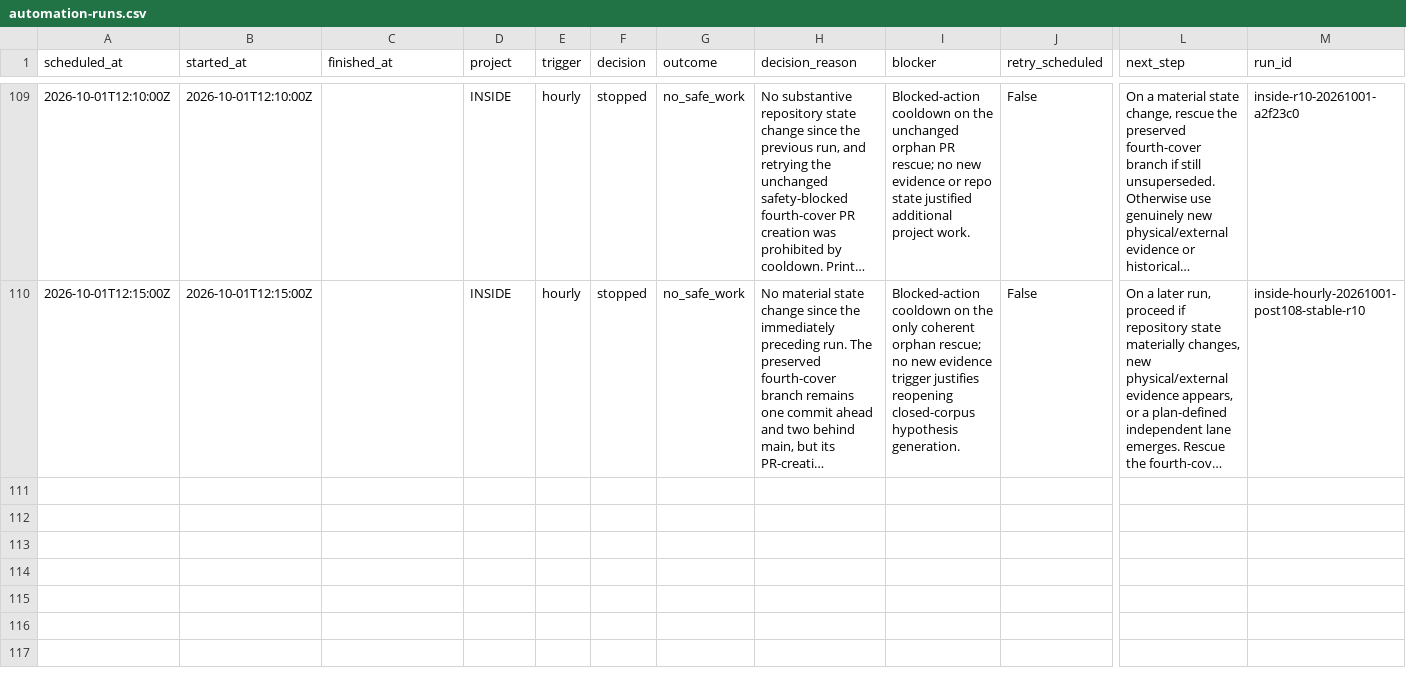
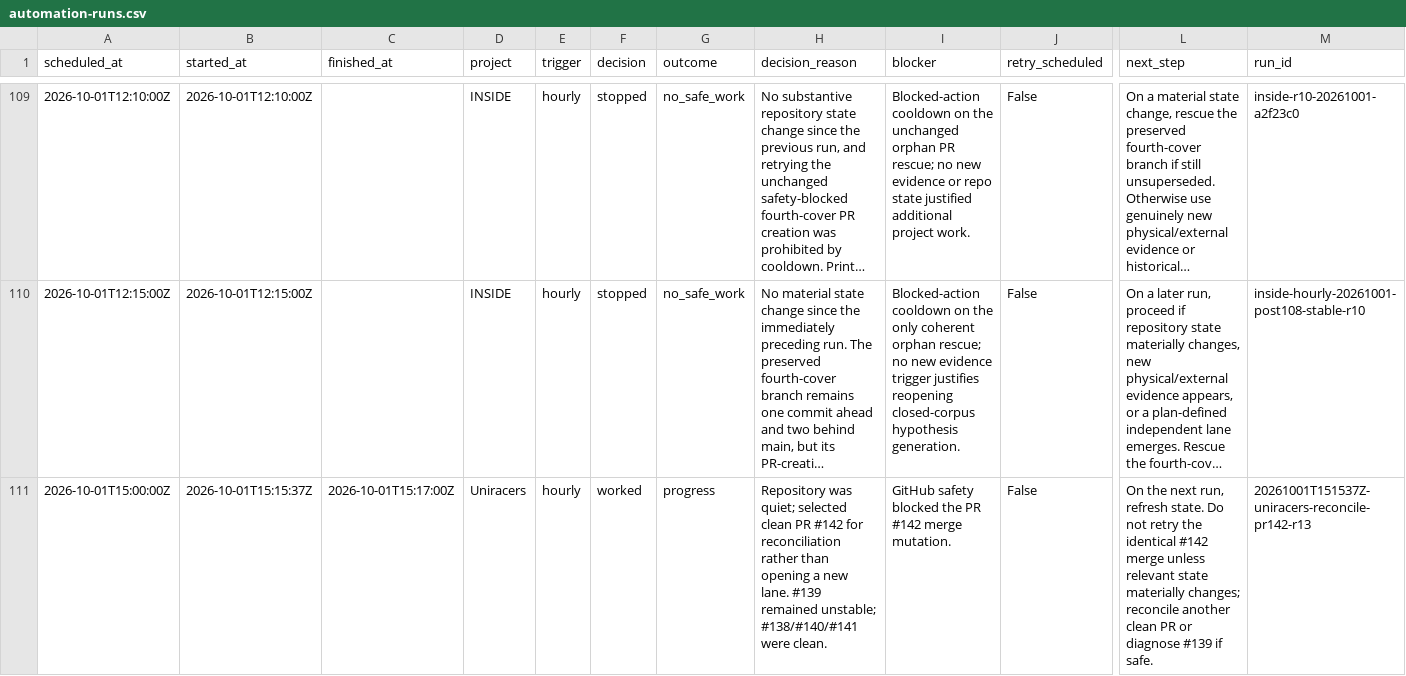
Before and after one commit to GBIDEVELOPMENT/general-purpose, a CSV file: reports/automation-runs.csv, drawn as a sheet; only a part is shown, gaps mark what is left out; long unchanged cells end in …; rows hold the shown columns only; the diff names each change by its address in the sheet, - before the commit and + after, or states it on an @@ line.

```diff
--- a/reports/automation-runs.csv
+++ b/reports/automation-runs.csv
+row 111: 2026-10-01T15:00:00Z | 2026-10-01T15:15:37Z | 2026-10-01T15:17:00Z | Uniracers | hourly | worked | progress | Repository was quiet; selected clean PR #142 for reconciliation rather than opening a new lane. #139 remained unstable; #138/#140/#141 were clean. | GitHub safety blocked the PR #142 merge mutation. | False | On the next run, refresh state. Do not retry the identical #142 merge unless relevant state materially changes; reconcile another clean PR or diagnose #139 if safe. | 20261001T151537Z-uniracers-reconcile-pr142-r13
```
Also changed, not shown: 1 other file.
